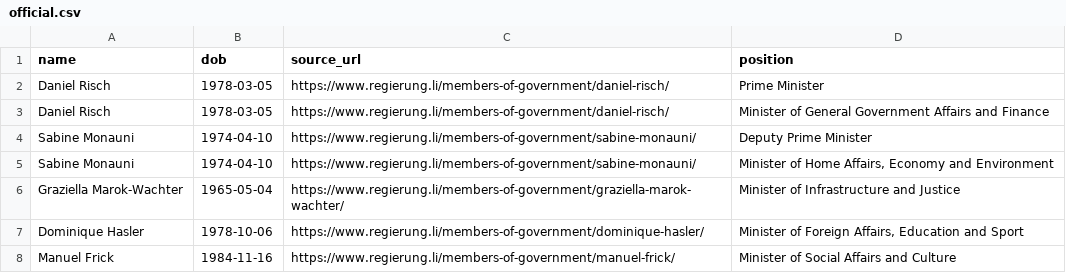
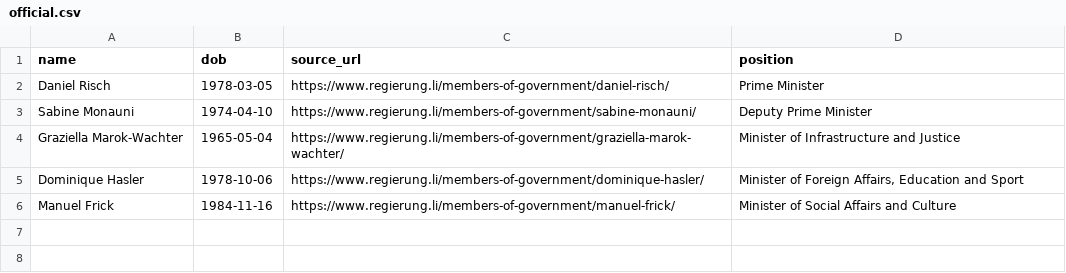
Before and after one commit to every-politician-scrapers/liechtenstein-ministers, a CSV file: data/official.csv, drawn as a sheet; the diff names each change by its address in the sheet, - before the commit and + after, or states it on an @@ line.

Commit message:
Don't create separate offices for PM/Deputy PM
These are responsibilities of the role, rather than distinct positions.

```diff
--- a/data/official.csv
+++ b/data/official.csv
-row 3: Daniel Risch | 1978-03-05 | https://www.regierung.li/members-of-government/daniel-risch/ | Minister of General Government Affairs and Finance
-row 5: Sabine Monauni | 1974-04-10 | https://www.regierung.li/members-of-government/sabine-monauni/ | Minister of Home Affairs, Economy and Environment
```
Also changed, not shown: 1 other file.
